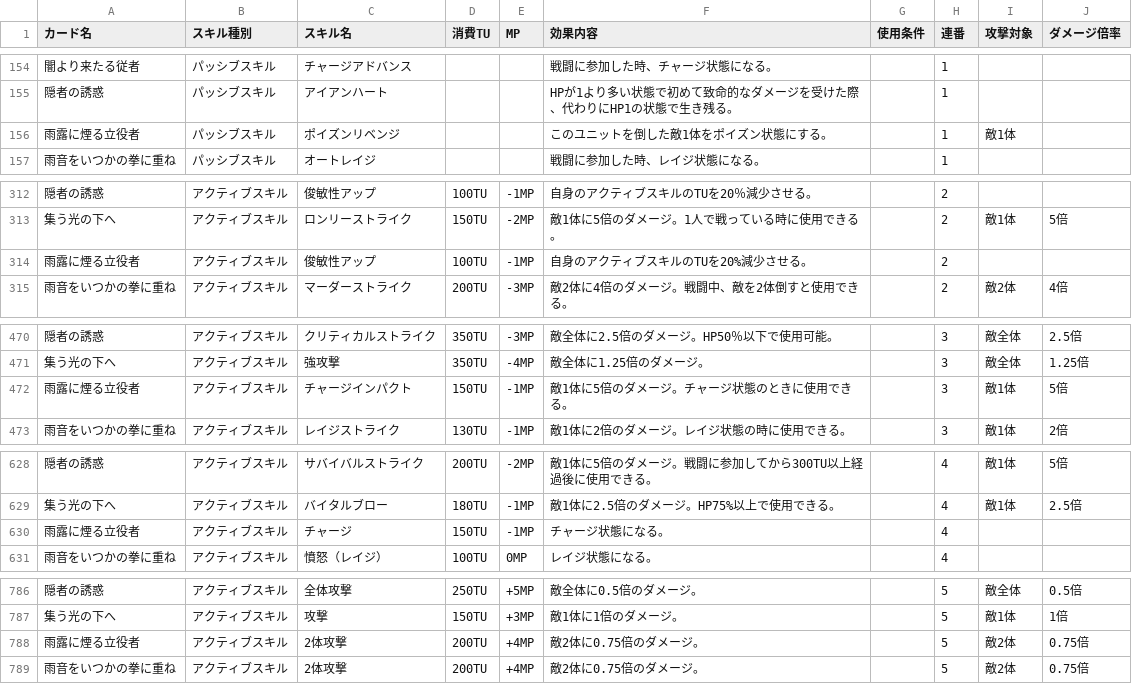
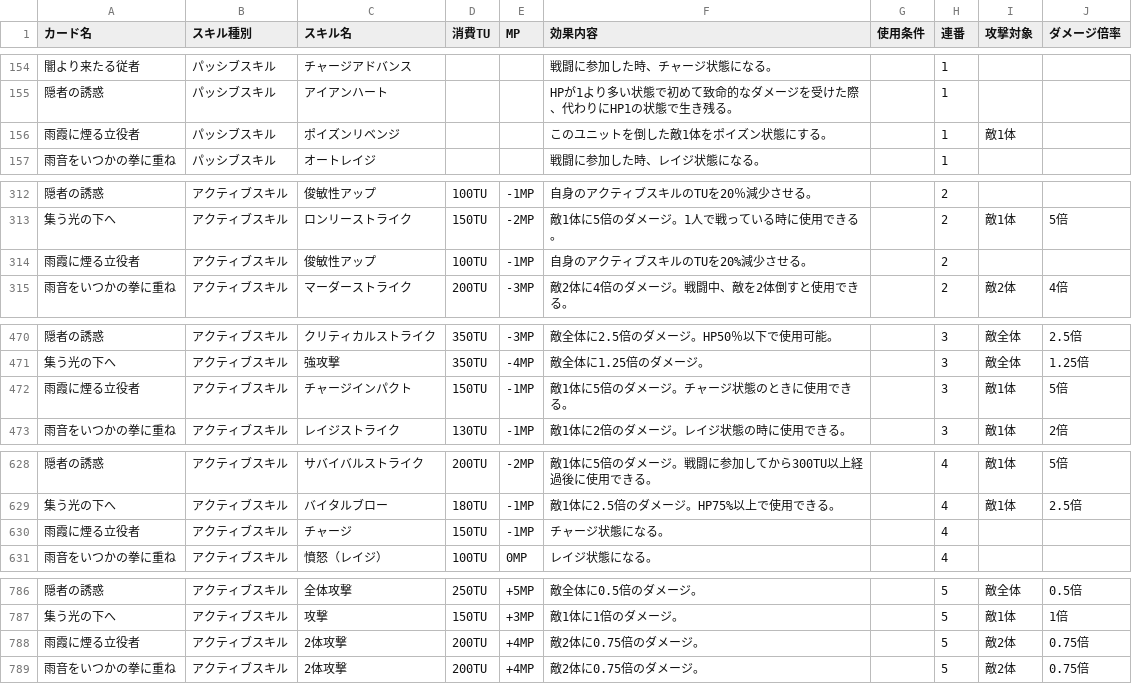
Before and after one commit to nek0-tkdb/tools, a CSV file: skill_data.csv, drawn as a sheet; only a part is shown, gaps mark what is left out.

Commit message:
Update skill_data.csv

```diff
--- a/skill_data.csv
+++ b/skill_data.csv
@@ -155,3 +155,3 @@
 隠者の誘惑,パッシブスキル,アイアンハート,,,HPが1より多い状態で初めて致命的なダメージを受けた際、代わりにHP1の状態で生き残る。,,1,,
-雨露に煙る立役者,パッシブスキル,ポイズンリベンジ,,,このユニットを倒した敵1体をポイズン状態にする。,,1,敵1体,
+雨霞に煙る立役者,パッシブスキル,ポイズンリベンジ,,,このユニットを倒した敵1体をポイズン状態にする。,,1,敵1体,
 雨音をいつかの拳に重ね,パッシブスキル,オートレイジ,,,戦闘に参加した時、レイジ状態になる。,,1,,
@@ -313,3 +313,3 @@
 集う光の下へ,アクティブスキル,ロンリーストライク,150TU,-2MP,敵1体に5倍のダメージ。1人で戦っている時に使用できる。,,2,敵1体,5倍
-雨露に煙る立役者,アクティブスキル,俊敏性アップ,100TU,-1MP,自身のアクティブスキルのTUを20%減少させる。,,2,,
+雨霞に煙る立役者,アクティブスキル,俊敏性アップ,100TU,-1MP,自身のアクティブスキルのTUを20%減少させる。,,2,,
 雨音をいつかの拳に重ね,アクティブスキル,マーダーストライク,200TU,-3MP,敵2体に4倍のダメージ。戦闘中、敵を2体倒すと使用できる。,,2,敵2体,4倍
@@ -471,3 +471,3 @@
 集う光の下へ,アクティブスキル,強攻撃,350TU,-4MP,敵全体に1.25倍のダメージ。,,3,敵全体,1.25倍
-雨露に煙る立役者,アクティブスキル,チャージインパクト,150TU,-1MP,敵1体に5倍のダメージ。チャージ状態のときに使用できる。,,3,敵1体,5倍
+雨霞に煙る立役者,アクティブスキル,チャージインパクト,150TU,-1MP,敵1体に5倍のダメージ。チャージ状態のときに使用できる。,,3,敵1体,5倍
 雨音をいつかの拳に重ね,アクティブスキル,レイジストライク,130TU,-1MP,敵1体に2倍のダメージ。レイジ状態の時に使用できる。,,3,敵1体,2倍
@@ -629,3 +629,3 @@
 集う光の下へ,アクティブスキル,バイタルブロー,180TU,-1MP,敵1体に2.5倍のダメージ。HP75%以上で使用できる。,,4,敵1体,2.5倍
-雨露に煙る立役者,アクティブスキル,チャージ,150TU,-1MP,チャージ状態になる。,,4,,
+雨霞に煙る立役者,アクティブスキル,チャージ,150TU,-1MP,チャージ状態になる。,,4,,
 雨音をいつかの拳に重ね,アクティブスキル,憤怒（レイジ）,100TU,0MP,レイジ状態になる。,,4,,
@@ -787,3 +787,3 @@
 集う光の下へ,アクティブスキル,攻撃,150TU,+3MP,敵1体に1倍のダメージ。,,5,敵1体,1倍
-雨露に煙る立役者,アクティブスキル,2体攻撃,200TU,+4MP,敵2体に0.75倍のダメージ。,,5,敵2体,0.75倍
+雨霞に煙る立役者,アクティブスキル,2体攻撃,200TU,+4MP,敵2体に0.75倍のダメージ。,,5,敵2体,0.75倍
 雨音をいつかの拳に重ね,アクティブスキル,2体攻撃,200TU,+4MP,敵2体に0.75倍のダメージ。,,5,敵2体,0.75倍
```
